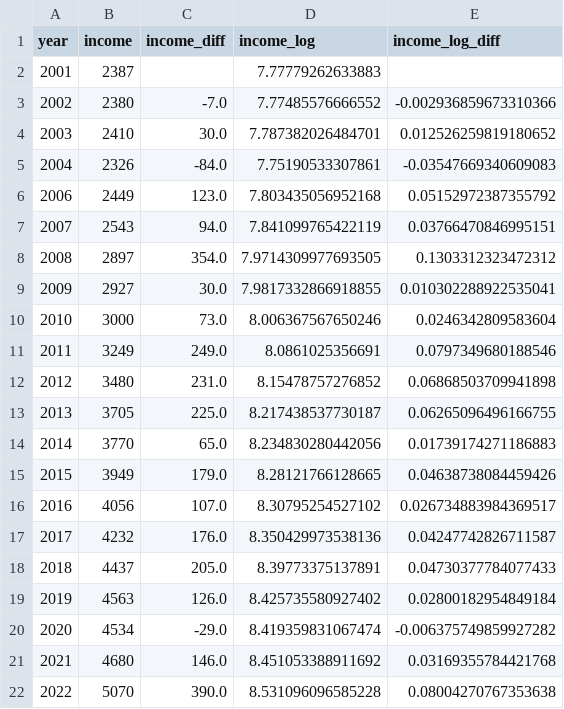
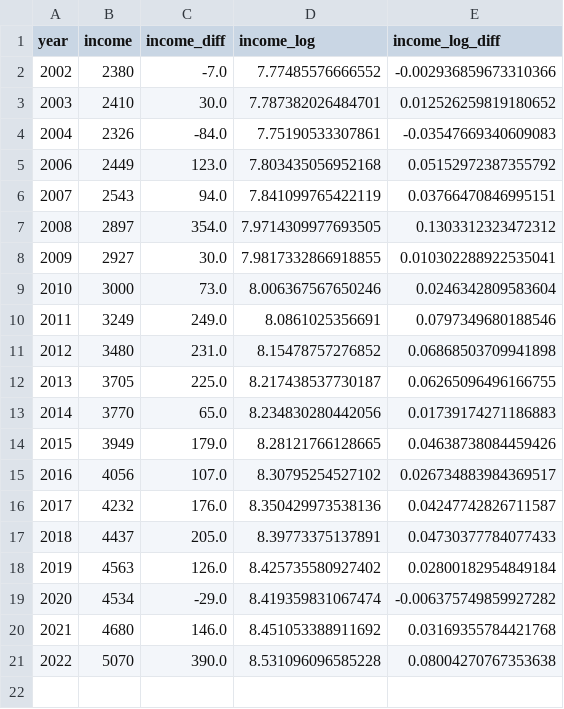
Before and after one commit to lingjie00/ST6241A_2425, a CSV file: data/median_income_data_train.csv, drawn as a sheet.

Commit message:
drop missing data

```diff
--- a/data/median_income_data_train.csv
+++ b/data/median_income_data_train.csv
@@ -1,3 +1,2 @@
 year,income,income_diff,income_log,income_log_diff
-2001,2387,,7.77779262633883,
 2002,2380,-7.0,7.77485576666552,-0.002936859673310366
```
Also changed, not shown: 3 other files.
